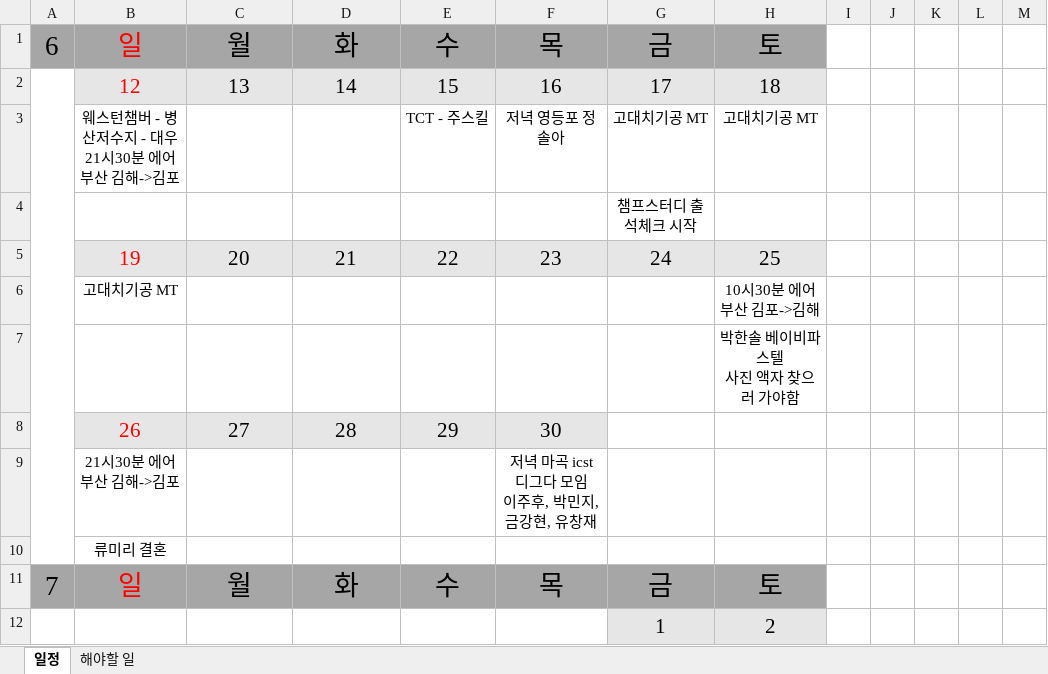
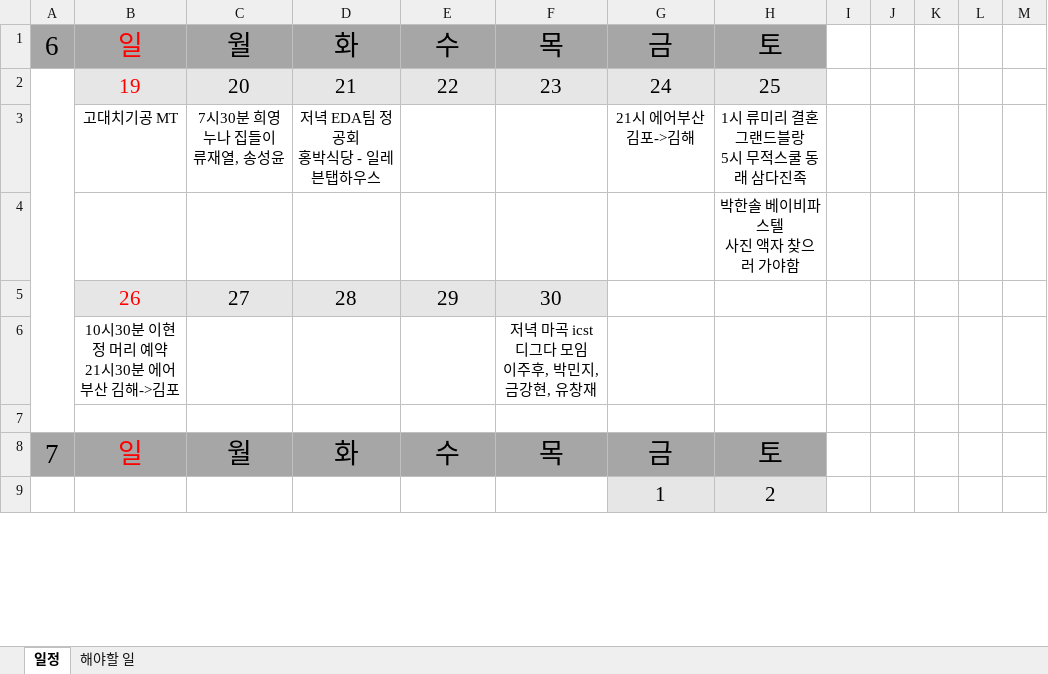
Before and after one commit to jhpark9003/remote-dailyStudy, an Excel workbook: 박진형.xlsx, sheet 일정, drawn as a sheet; only a part is shown; values as stored, in another font and other column widths than the file's, no borders; removed rows and columns are numbered as before the commit, all else as after; ↵ is a line break in a cell; the diff names each change by its address in the sheet, - before the commit and + after, or states it on an @@ line.

```diff
--- a/박진형.xlsx (sheet 일정)
+++ b/박진형.xlsx (sheet 일정)
-row 2:  | 12 | 13 | 14 | 15 | 16 | 17 | 18
-row 3:  | 웨스턴챔버 - 병산저수지 - 대우 ↵ 21시30분 에어부산 김해->김포 |  |  | TCT - 주스킬 | 저녁 영등포 정솔아 | 고대치기공 MT | 고대치기공 MT
-row 4:  |  |  |  |  |  | 챔프스터디 출석체크 시작
+A2:A7 merged
-row 6:  | 고대치기공 MT |  |  |  |  |  | 10시30분 에어부산 김포->김해
+row 3:  | 고대치기공 MT | 7시30분 희영누나 집들이 ↵ 류재열, 송성윤 | 저녁 EDA팀 정공회 ↵ 홍박식당 - 일레븐탭하우스 |  |  | 21시 에어부산 김포->김해 | 1시 류미리 결혼 그랜드블랑 ↵ 5시 무적스쿨 동래 삼다진족
-B6: 21시30분 에어부산 김해->김포
+B6: 10시30분 이현정 머리 예약 ↵ 21시30분 에어부산 김해->김포
-B7: 류미리 결혼
+B7: (empty)
```
Also changed, not shown: 박진형 일정.xlsx.
